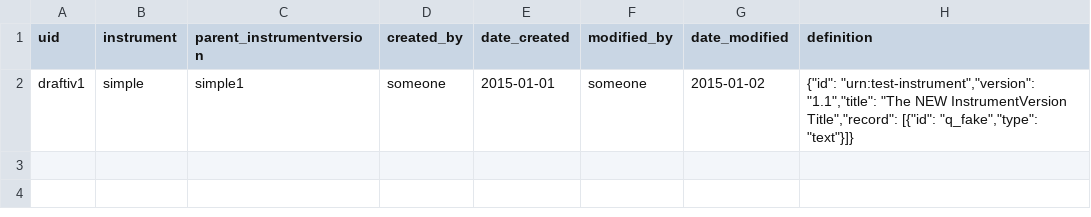
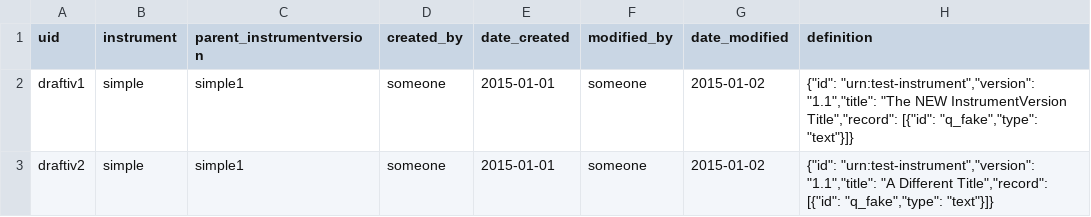
Before and after one commit to prometheusresearch/baseline-codebase, a CSV file: src/rex.instrument/demo/static/deploy/draftinstrumentversion.csv, drawn as a sheet; the diff names each change by its address in the sheet, - before the commit and + after, or states it on an @@ line.

Commit message:
Updated demo data.

```diff
--- a/src/rex.instrument/demo/static/deploy/draftinstrumentversion.csv
+++ b/src/rex.instrument/demo/static/deploy/draftinstrumentversion.csv
+row 3: draftiv2 | simple | simple1 | someone | 2015-01-01 | someone | 2015-01-02 | {"id": "urn:test-instrument","version": "1.1","title": "A Different Title","record": [{"id": "q_fake","type": "text"}]}
```
